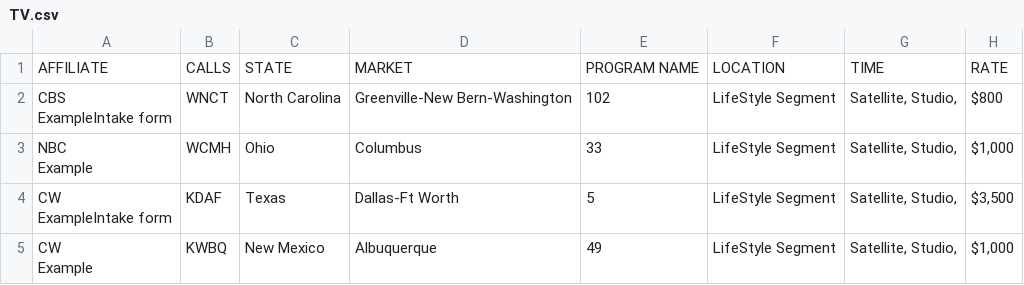
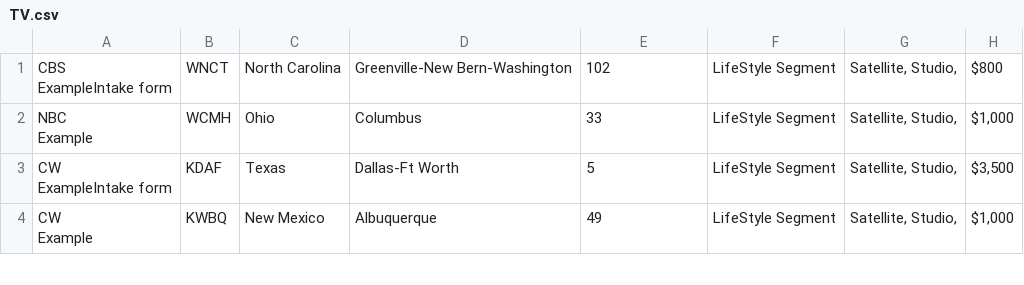
Before and after one commit to mahnoor-zamir/Ascend-Agency, a CSV file: TV.csv, drawn as a sheet; only a part is shown; the diff names each change by its address in the sheet, - before the commit and + after, or states it on an @@ line.

```diff
--- a/TV.csv
+++ b/TV.csv
-row 1: AFFILIATE | CALLS | STATE | MARKET | PROGRAM NAME | LOCATION | TIME | RATE
```
Also changed, not shown: Listicle.csv, Publications.csv, 4 other files.
